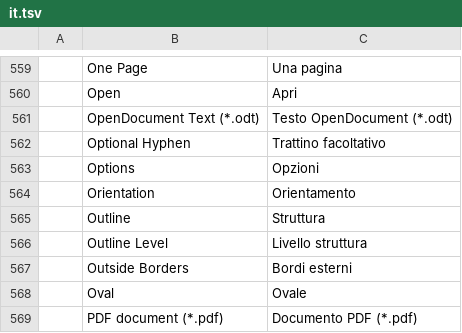
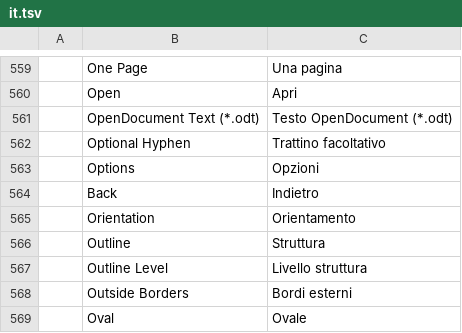
Before and after one commit to chanonss/khiankrub, a TSV file: crates/ui-egui/src/i18n/it.tsv, drawn as a sheet; only a part is shown, gaps mark what is left out; the shorter side is filled out with more unchanged rows.

```diff
--- a/crates/ui-egui/src/i18n/it.tsv
+++ b/crates/ui-egui/src/i18n/it.tsv
@@ -563,2 +563,3 @@
 	Options	Opzioni
+	Back	Indietro
 	Orientation	Orientamento
```
Also changed, not shown: crates/ui-egui/src/i18n/bg.tsv, crates/ui-egui/src/i18n/ru.tsv, 22 other files.
